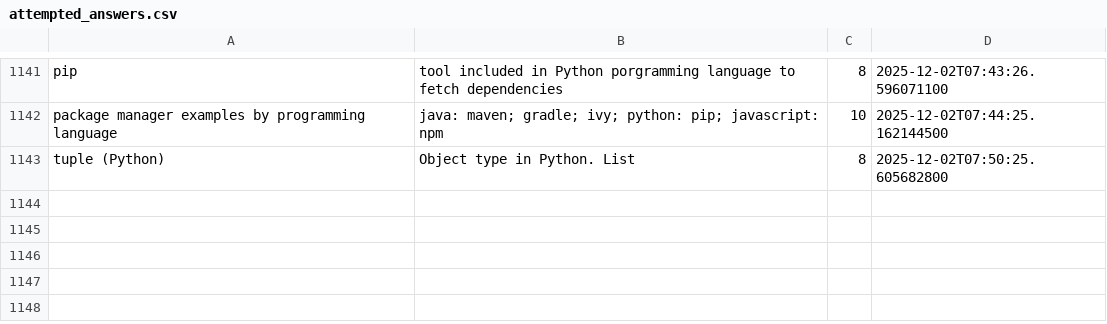
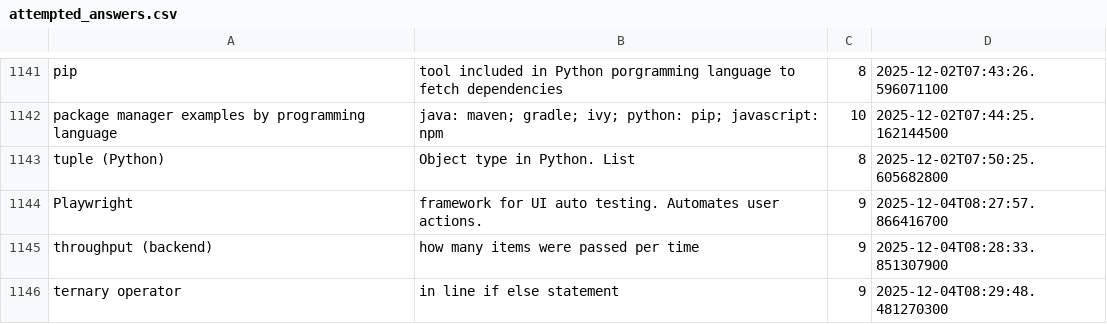
Before and after one commit to wishpath/one-liners, a CSV file: src/main/java/org/sa/storage/attempted_answers.csv, drawn as a sheet; only a part is shown, gaps mark what is left out; the diff names each change by its address in the sheet, - before the commit and + after, or states it on an @@ line.

```diff
--- a/src/main/java/org/sa/storage/attempted_answers.csv
+++ b/src/main/java/org/sa/storage/attempted_answers.csv
+row 1144: Playwright | framework for UI auto testing. Automates user actions. | 9 | 2025-12-04T08:27:57.866416700
+row 1145: throughput (backend) | how many items were passed per time | 9 | 2025-12-04T08:28:33.851307900
+row 1146: ternary operator | in line if else statement | 9 | 2025-12-04T08:29:48.481270300
```
Also changed, not shown: 9 other files.
